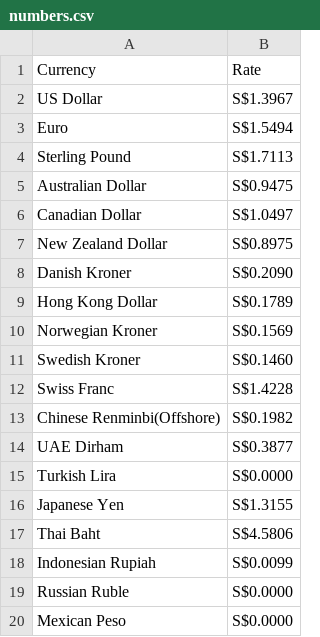
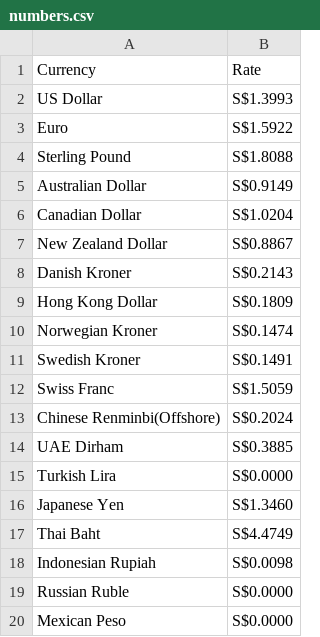
Before and after one commit to aisingapore/TagUI-Bricks, a CSV file: DBS-Forex-Gmail/numbers.csv, drawn as a sheet.

```diff
--- a/DBS-Forex-Gmail/numbers.csv
+++ b/DBS-Forex-Gmail/numbers.csv
@@ -1,19 +1,19 @@
 Currency,Rate
-US Dollar,S$1.3967
-Euro,S$1.5494
-Sterling Pound,S$1.7113
-Australian Dollar,S$0.9475
-Canadian Dollar,S$1.0497
-New Zealand Dollar,S$0.8975
-Danish Kroner,S$0.2090
-Hong Kong Dollar,S$0.1789
-Norwegian Kroner,S$0.1569
-Swedish Kroner,S$0.1460
-Swiss Franc,S$1.4228
-Chinese Renminbi(Offshore),S$0.1982
-UAE Dirham,S$0.3877
+US Dollar,S$1.3993
+Euro,S$1.5922
+Sterling Pound,S$1.8088
+Australian Dollar,S$0.9149
+Canadian Dollar,S$1.0204
+New Zealand Dollar,S$0.8867
+Danish Kroner,S$0.2143
+Hong Kong Dollar,S$0.1809
+Norwegian Kroner,S$0.1474
+Swedish Kroner,S$0.1491
+Swiss Franc,S$1.5059
+Chinese Renminbi(Offshore),S$0.2024
+UAE Dirham,S$0.3885
 Turkish Lira,S$0.0000
-Japanese Yen,S$1.3155
-Thai Baht,S$4.5806
-Indonesian Rupiah,S$0.0099
+Japanese Yen,S$1.3460
+Thai Baht,S$4.4749
+Indonesian Rupiah,S$0.0098
 Russian Ruble,S$0.0000
```
Also changed, not shown: 2 other files.
